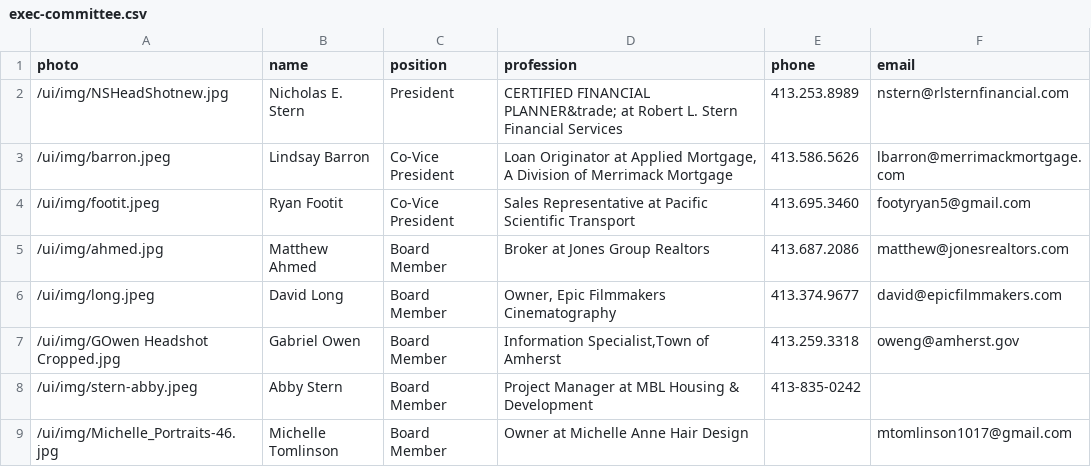
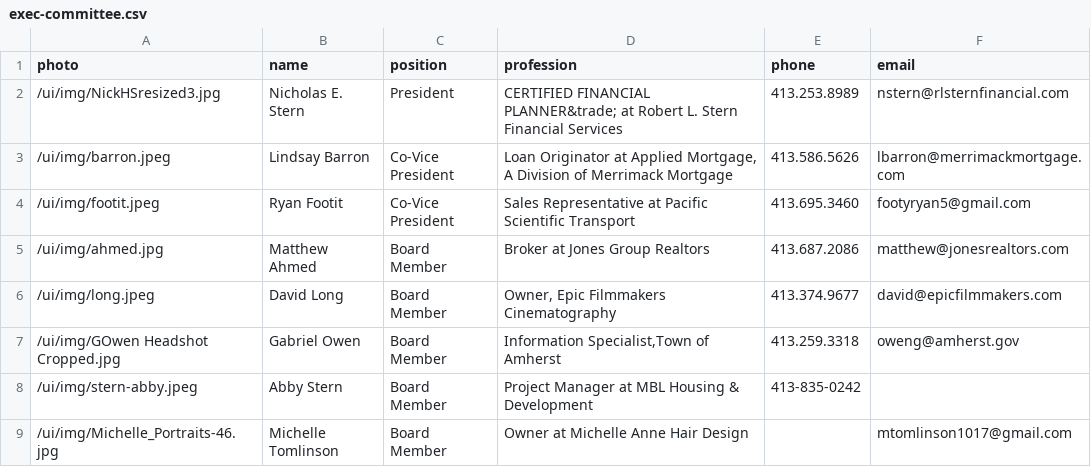
Before and after one commit to clearbold/ayp, a CSV file: _data/exec-committee.csv, drawn as a sheet.

Commit message:
Update exec-committee.csv

```diff
--- a/_data/exec-committee.csv
+++ b/_data/exec-committee.csv
@@ -1,3 +1,3 @@
 "photo","name","position","profession","phone","email"
-"/ui/img/NSHeadShotnew.jpg","Nicholas E. Stern","President","CERTIFIED FINANCIAL PLANNER&trade; at Robert L. Stern Financial Services","413.253.8989","nstern@rlsternfinancial.com"
+"/ui/img/NickHSresized3.jpg","Nicholas E. Stern","President","CERTIFIED FINANCIAL PLANNER&trade; at Robert L. Stern Financial Services","413.253.8989","nstern@rlsternfinancial.com"
 "/ui/img/barron.jpeg","Lindsay Barron","Co-Vice President","Loan Originator at Applied Mortgage, A Division of Merrimack Mortgage","413.586.5626","lbarron@merrimackmortgage.com"
```
